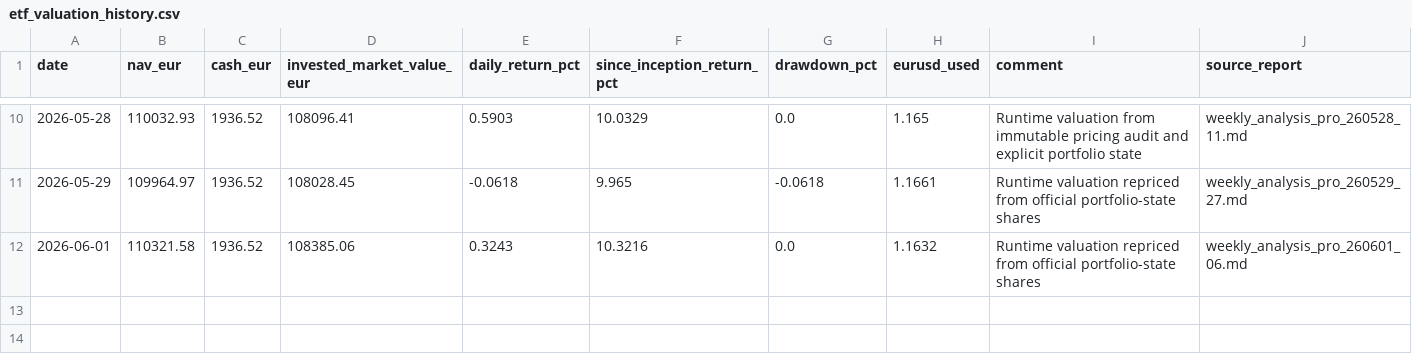
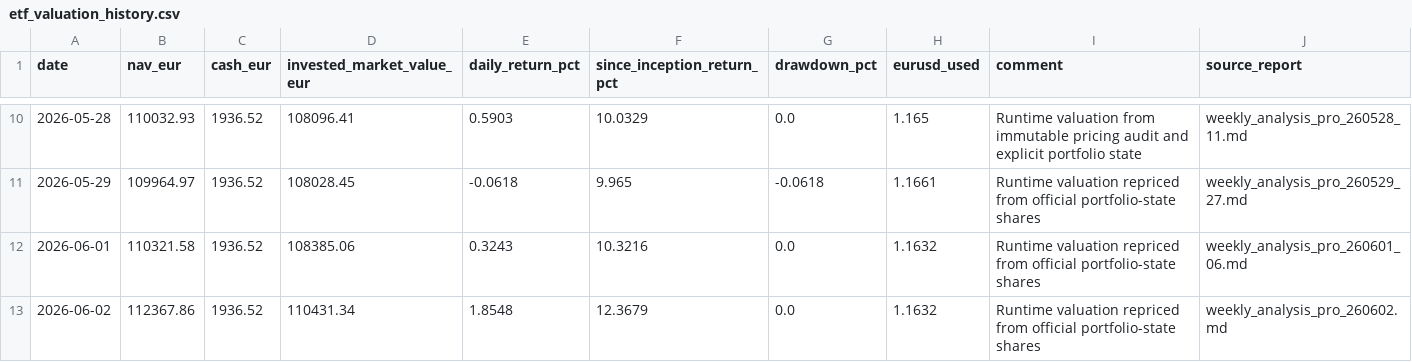
Before and after one commit to market-predictions/weekly-etf, a CSV file: output/etf_valuation_history.csv, drawn as a sheet; only a part is shown, gaps mark what is left out; the diff names each change by its address in the sheet, - before the commit and + after, or states it on an @@ line.

```diff
--- a/output/etf_valuation_history.csv
+++ b/output/etf_valuation_history.csv
+row 13: 2026-06-02 | 112367.86 | 1936.52 | 110431.34 | 1.8548 | 12.3679 | 0.0 | 1.1632 | Runtime valuation repriced from official portfolio-state shares | weekly_analysis_pro_260602.md
```
Also changed, not shown: output/etf_trade_ledger.csv, 26 other files.
